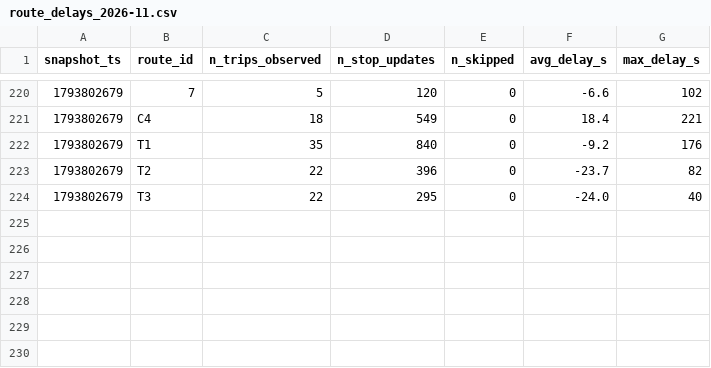
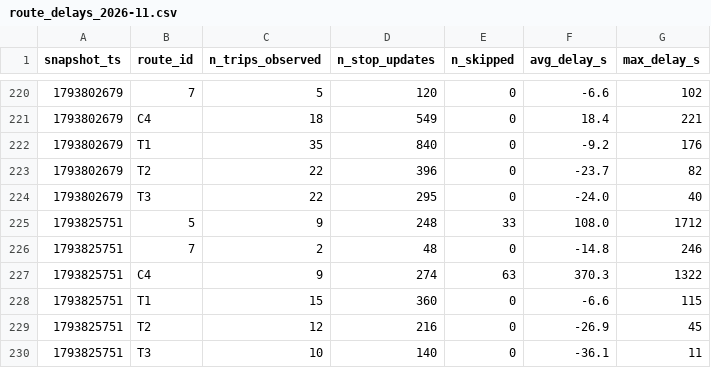
Before and after one commit to adam-hassen-Bi/smart-mobility-lemans-TD2, a CSV file: data/history/route_delays_2026-11.csv, drawn as a sheet; only a part is shown, gaps mark what is left out.

```diff
--- a/data/history/route_delays_2026-11.csv
+++ b/data/history/route_delays_2026-11.csv
@@ -224 +224,7 @@ snapshot_ts,route_id,n_trips_observed,n_stop_updates,n_skipped,avg_delay_s,max_d
 1793802679,T3,22,295,0,-24.0,40
+1793825751,5,9,248,33,108.0,1712
+1793825751,7,2,48,0,-14.8,246
+1793825751,C4,9,274,63,370.3,1322
+1793825751,T1,15,360,0,-6.6,115
+1793825751,T2,12,216,0,-26.9,45
+1793825751,T3,10,140,0,-36.1,11
```
Also changed, not shown: 2 other files.
